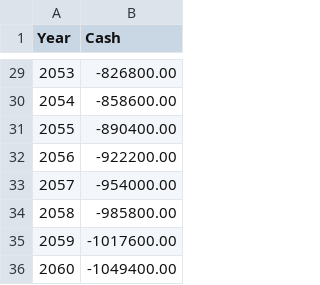
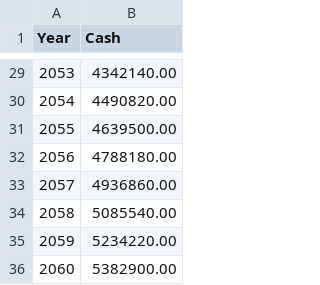
Before and after one commit to possibly-sam/RTRMNT0, a CSV file: RTMNT/cash_balances.csv, drawn as a sheet; only a part is shown, gaps mark what is left out; the diff covers the shown part only.

```diff
--- a/RTMNT/cash_balances.csv
+++ b/RTMNT/cash_balances.csv
@@ -29,8 +29,8 @@ Year,Cash
-2053,-826800.00
-2054,-858600.00
-2055,-890400.00
-2056,-922200.00
-2057,-954000.00
-2058,-985800.00
-2059,-1017600.00
-2060,-1049400.00
+2053,4342140.00
+2054,4490820.00
+2055,4639500.00
+2056,4788180.00
+2057,4936860.00
+2058,5085540.00
+2059,5234220.00
+2060,5382900.00
```
Also changed, not shown: 27 edited cells elsewhere in this file, 12 other files.
